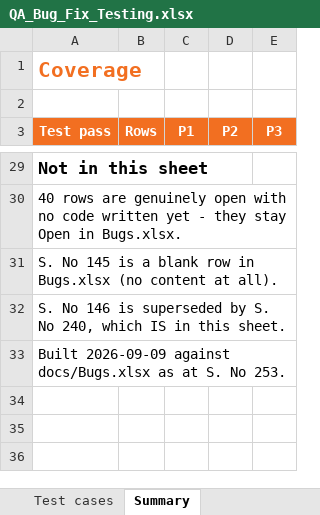
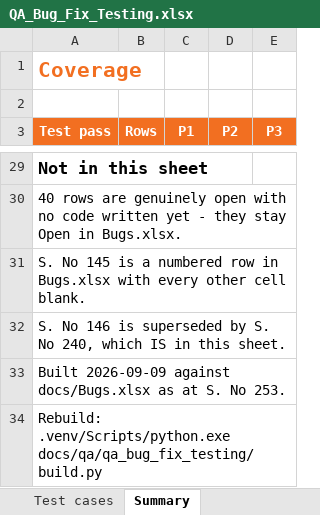
Before and after one commit to hpragada/AI-First-SDLC-App, an Excel workbook: docs/qa/QA_Bug_Fix_Testing.xlsx, sheet Summary, drawn as a sheet; only a part is shown, gaps mark what is left out; values as stored, in another font and other column widths than the file's, no borders; the diff names each change by its address in the sheet, - before the commit and + after, or states it on an @@ line.

```diff
--- a/docs/qa/QA_Bug_Fix_Testing.xlsx (sheet Summary)
+++ b/docs/qa/QA_Bug_Fix_Testing.xlsx (sheet Summary)
-A31 (Test pass): …is a blank row in Bugs.xlsx (no content at all).
+A31 (Test pass): …is a numbered row in Bugs.xlsx with every other cell blank.
+row 34: Rebuild: .venv/Scripts/python.exe docs/qa/qa_bug_fix_testing/build.py
```
Also changed, not shown: sheet How to use this sheet, 9 other files.
